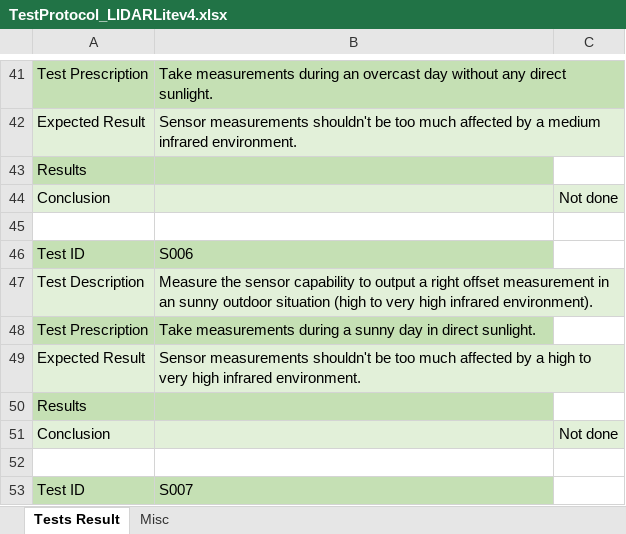
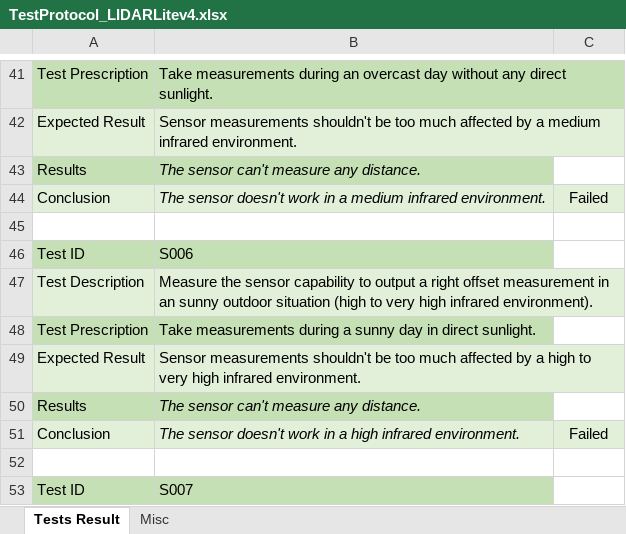
Before and after one commit to SamyFrancelet/LoRaSnow, an Excel workbook: 0100_Research/0120_Prototypes/0122_LiDarLitev4/TestProtocol_LIDARLitev4.xlsx, sheet Tests Result, drawn as a sheet; only a part is shown, gaps mark what is left out; values as stored, in another font and other column widths than the file's, no borders; conditional formats not drawn; removed rows and columns are numbered as before the commit, all else as after; the diff names each change by its address in the sheet, - before the commit and + after, or states it on an @@ line.

```diff
--- a/0100_Research/0120_Prototypes/0122_LiDarLitev4/TestProtocol_LIDARLitev4.xlsx (sheet Tests Result)
+++ b/0100_Research/0120_Prototypes/0122_LiDarLitev4/TestProtocol_LIDARLitev4.xlsx (sheet Tests Result)
-B43: (empty)
+B43: The sensor can't measure any distance.
-row 44: Conclusion |  | Not done
+row 44: Conclusion | The sensor doesn't work in a medium infrared environment. | Failed
-B50: (empty)
+B50: The sensor can't measure any distance.
-row 51: Conclusion |  | Not done
+row 51: Conclusion | The sensor doesn't work in a high infrared environment. | Failed
```
Also changed, not shown: 0100_Research/0120_Prototypes/0122_LiDarLitev4/2_TemperatureStability/211022_TempStabilityTest.xlsx, 0100_Research/0120_Prototypes/0122_LiDarLitev4/3_OffsetMeasurments/21116_OffsetMeasures.xlsx, 22 other files.
